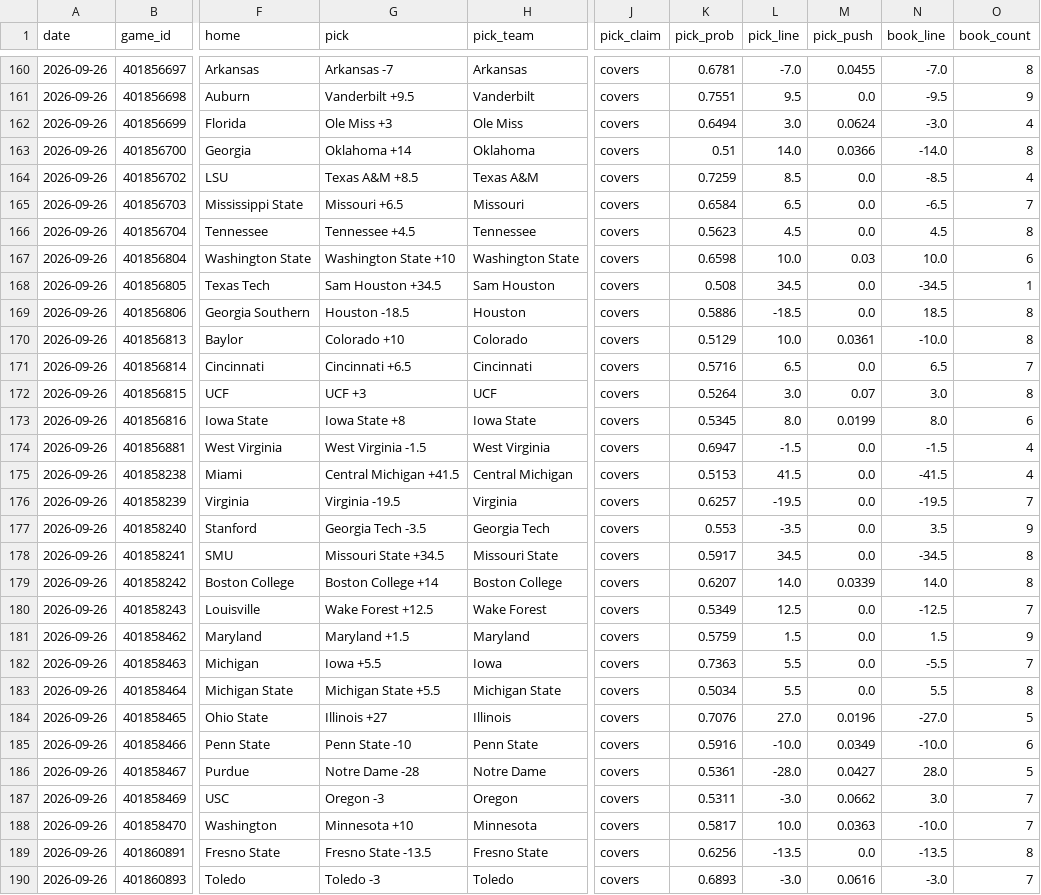
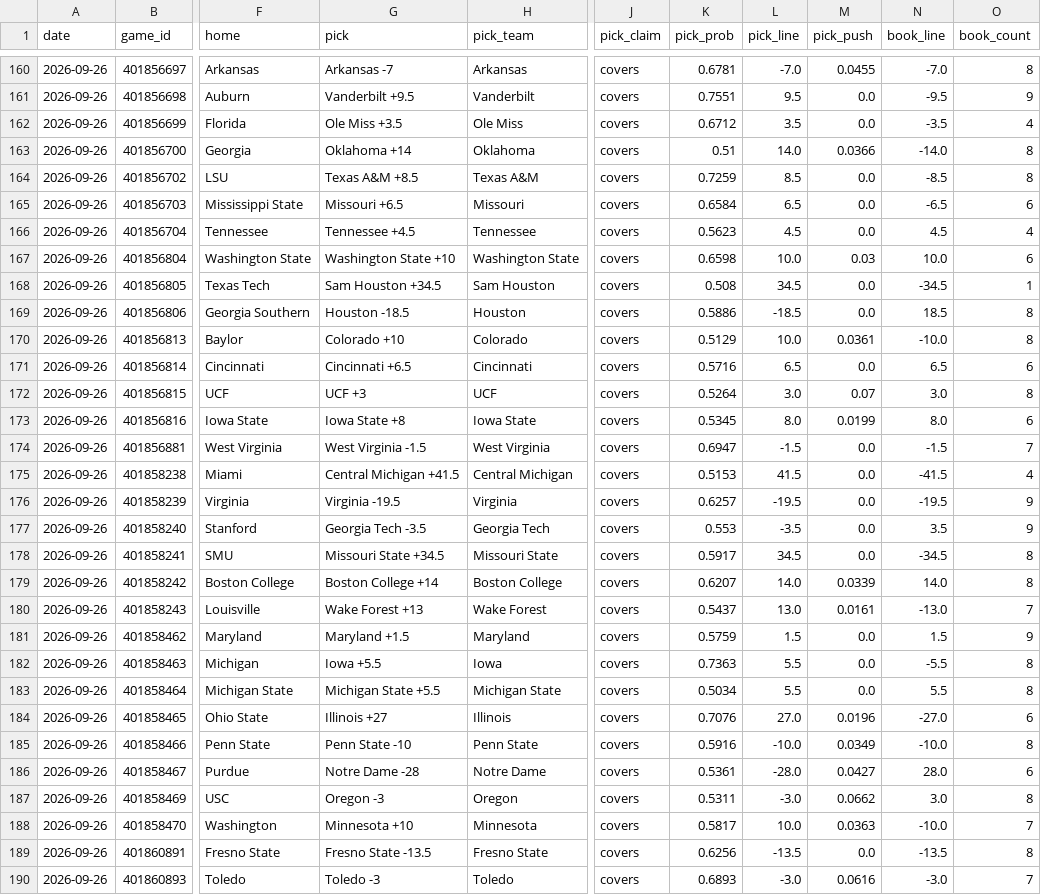
Before and after one commit to azcal/mbm-ncaaf, a CSV file: logs/picks.csv, drawn as a sheet; only a part is shown, gaps mark what is left out; the diff covers the shown part only; the diff names each change by its address in the sheet, - before the commit and + after, or states it on an @@ line.

```diff
--- a/logs/picks.csv
+++ b/logs/picks.csv
-G162 (pick): Ole Miss +3
+G162 (pick): Ole Miss +3.5
-K162 (pick_prob): 0.6494
+K162 (pick_prob): 0.6712
-L162 (pick_line): 3.0
+L162 (pick_line): 3.5
-M162 (pick_push): 0.0624
+M162 (pick_push): 0.0
-N162 (book_line): -3.0
+N162 (book_line): -3.5
-O164 (book_count): 4
+O164 (book_count): 8
-O165 (book_count): 7
+O165 (book_count): 6
-O166 (book_count): 8
+O166 (book_count): 4
-O171 (book_count): 7
+O171 (book_count): 6
-O174 (book_count): 4
+O174 (book_count): 7
-O176 (book_count): 7
+O176 (book_count): 9
-G180 (pick): Wake Forest +12.5
+G180 (pick): Wake Forest +13
-K180 (pick_prob): 0.5349
+K180 (pick_prob): 0.5437
-L180 (pick_line): 12.5
+L180 (pick_line): 13.0
-M180 (pick_push): 0.0
+M180 (pick_push): 0.0161
-N180 (book_line): -12.5
+N180 (book_line): -13.0
-O182 (book_count): 7
+O182 (book_count): 8
-O184 (book_count): 5
+O184 (book_count): 6
-O185 (book_count): 6
+O185 (book_count): 8
-O186 (book_count): 5
+O186 (book_count): 6
-O187 (book_count): 7
+O187 (book_count): 8
```
Also changed, not shown: 12 edited cells elsewhere in this file, logs/predictions.csv, 2 other files.
